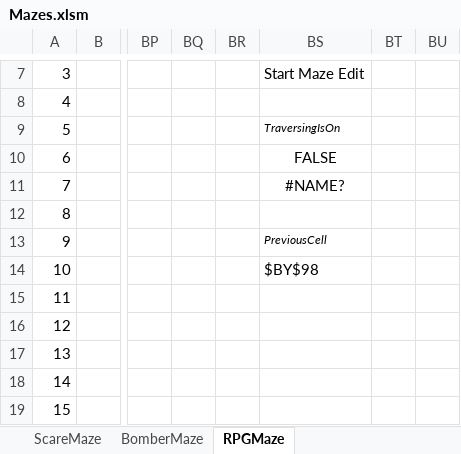
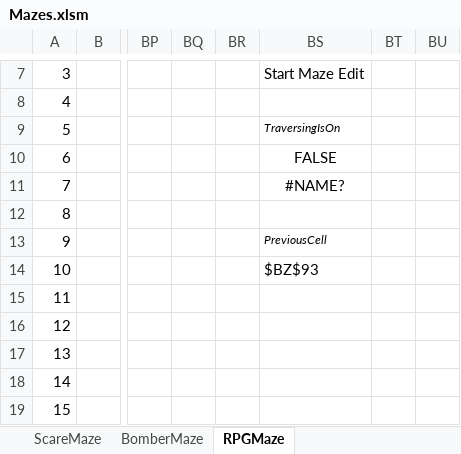
Before and after one commit to Kadorath/ExcelMazes, an Excel workbook: Mazes.xlsm, sheet RPGMaze, drawn as a sheet; only a part is shown, gaps mark what is left out; values as stored, in another font and other column widths than the file's, no borders; charts and pictures and conditional formats not drawn; the diff names each change by its address in the sheet, - before the commit and + after, or states it on an @@ line.

```diff
--- a/Mazes.xlsm (sheet RPGMaze)
+++ b/Mazes.xlsm (sheet RPGMaze)
-BS14: $BY$98
+BS14: $BZ$93
```
Also changed, not shown: sheet BomberMaze, charts or pictures, 2 other files.
